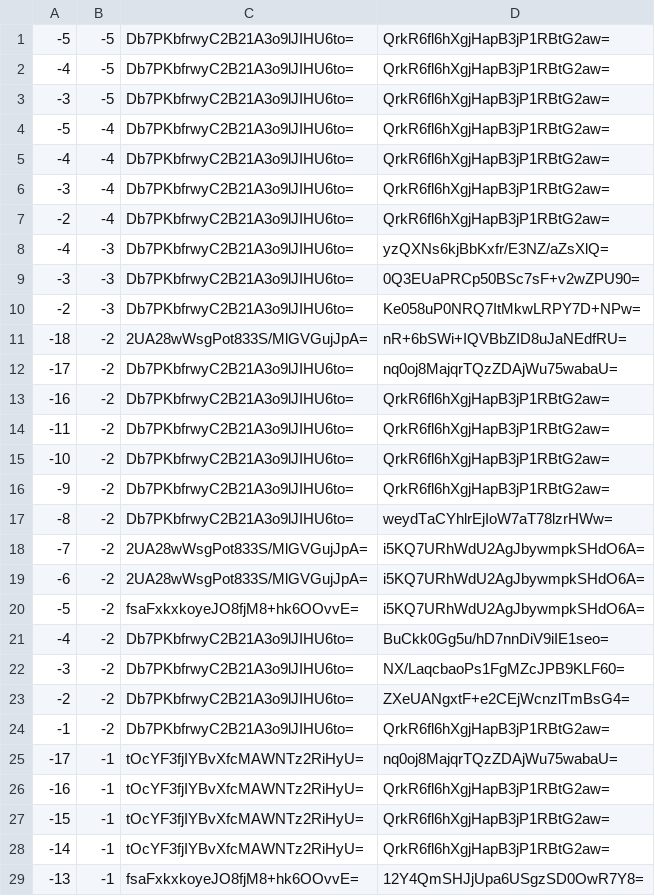
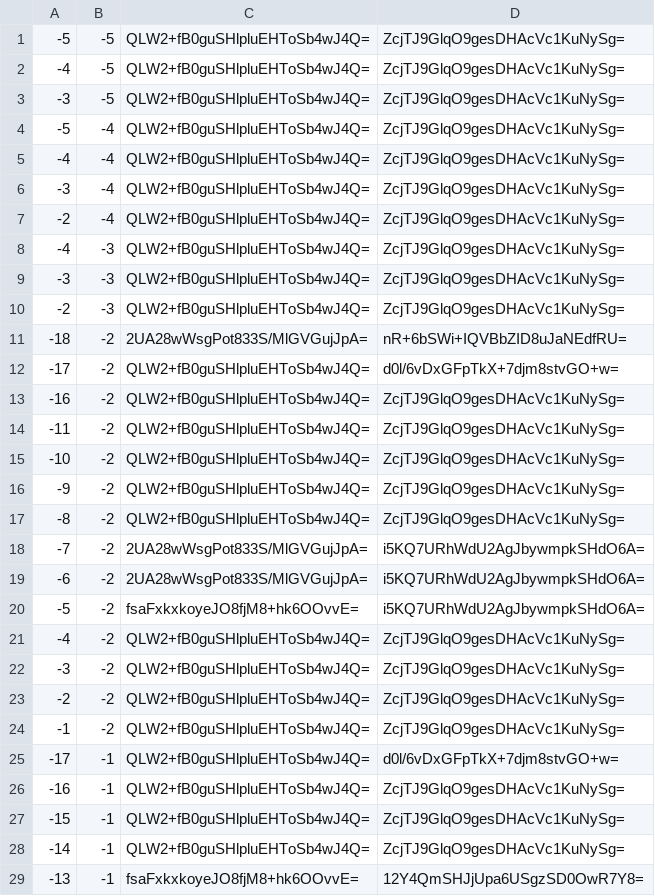
Before and after one commit to counterfitninja/chilled-end, a CSV file: tiles/zoom.-1/metadata/k.-1.-1.csv, drawn as a sheet; only a part is shown; the diff covers the shown part only.

```diff
--- a/tiles/zoom.-1/metadata/k.-1.-1.csv
+++ b/tiles/zoom.-1/metadata/k.-1.-1.csv
@@ -1,18 +1,18 @@
--5,-5,Db7PKbfrwyC2B21A3o9lJIHU6to=,QrkR6fl6hXgjHapB3jP1RBtG2aw=
--4,-5,Db7PKbfrwyC2B21A3o9lJIHU6to=,QrkR6fl6hXgjHapB3jP1RBtG2aw=
--3,-5,Db7PKbfrwyC2B21A3o9lJIHU6to=,QrkR6fl6hXgjHapB3jP1RBtG2aw=
--5,-4,Db7PKbfrwyC2B21A3o9lJIHU6to=,QrkR6fl6hXgjHapB3jP1RBtG2aw=
--4,-4,Db7PKbfrwyC2B21A3o9lJIHU6to=,QrkR6fl6hXgjHapB3jP1RBtG2aw=
--3,-4,Db7PKbfrwyC2B21A3o9lJIHU6to=,QrkR6fl6hXgjHapB3jP1RBtG2aw=
--2,-4,Db7PKbfrwyC2B21A3o9lJIHU6to=,QrkR6fl6hXgjHapB3jP1RBtG2aw=
--4,-3,Db7PKbfrwyC2B21A3o9lJIHU6to=,yzQXNs6kjBbKxfr/E3NZ/aZsXlQ=
--3,-3,Db7PKbfrwyC2B21A3o9lJIHU6to=,0Q3EUaPRCp50BSc7sF+v2wZPU90=
--2,-3,Db7PKbfrwyC2B21A3o9lJIHU6to=,Ke058uP0NRQ7ItMkwLRPY7D+NPw=
+-5,-5,QLW2+fB0guSHlpluEHToSb4wJ4Q=,ZcjTJ9GlqO9gesDHAcVc1KuNySg=
+-4,-5,QLW2+fB0guSHlpluEHToSb4wJ4Q=,ZcjTJ9GlqO9gesDHAcVc1KuNySg=
+-3,-5,QLW2+fB0guSHlpluEHToSb4wJ4Q=,ZcjTJ9GlqO9gesDHAcVc1KuNySg=
+-5,-4,QLW2+fB0guSHlpluEHToSb4wJ4Q=,ZcjTJ9GlqO9gesDHAcVc1KuNySg=
+-4,-4,QLW2+fB0guSHlpluEHToSb4wJ4Q=,ZcjTJ9GlqO9gesDHAcVc1KuNySg=
+-3,-4,QLW2+fB0guSHlpluEHToSb4wJ4Q=,ZcjTJ9GlqO9gesDHAcVc1KuNySg=
+-2,-4,QLW2+fB0guSHlpluEHToSb4wJ4Q=,ZcjTJ9GlqO9gesDHAcVc1KuNySg=
+-4,-3,QLW2+fB0guSHlpluEHToSb4wJ4Q=,ZcjTJ9GlqO9gesDHAcVc1KuNySg=
+-3,-3,QLW2+fB0guSHlpluEHToSb4wJ4Q=,ZcjTJ9GlqO9gesDHAcVc1KuNySg=
+-2,-3,QLW2+fB0guSHlpluEHToSb4wJ4Q=,ZcjTJ9GlqO9gesDHAcVc1KuNySg=
 -18,-2,2UA28wWsgPot833S/MlGVGujJpA=,nR+6bSWi+IQVBbZID8uJaNEdfRU=
--17,-2,Db7PKbfrwyC2B21A3o9lJIHU6to=,nq0oj8MajqrTQzZDAjWu75wabaU=
--16,-2,Db7PKbfrwyC2B21A3o9lJIHU6to=,QrkR6fl6hXgjHapB3jP1RBtG2aw=
--11,-2,Db7PKbfrwyC2B21A3o9lJIHU6to=,QrkR6fl6hXgjHapB3jP1RBtG2aw=
--10,-2,Db7PKbfrwyC2B21A3o9lJIHU6to=,QrkR6fl6hXgjHapB3jP1RBtG2aw=
--9,-2,Db7PKbfrwyC2B21A3o9lJIHU6to=,QrkR6fl6hXgjHapB3jP1RBtG2aw=
--8,-2,Db7PKbfrwyC2B21A3o9lJIHU6to=,weydTaCYhlrEjIoW7aT78lzrHWw=
+-17,-2,QLW2+fB0guSHlpluEHToSb4wJ4Q=,d0l/6vDxGFpTkX+7djm8stvGO+w=
+-16,-2,QLW2+fB0guSHlpluEHToSb4wJ4Q=,ZcjTJ9GlqO9gesDHAcVc1KuNySg=
+-11,-2,QLW2+fB0guSHlpluEHToSb4wJ4Q=,ZcjTJ9GlqO9gesDHAcVc1KuNySg=
+-10,-2,QLW2+fB0guSHlpluEHToSb4wJ4Q=,ZcjTJ9GlqO9gesDHAcVc1KuNySg=
+-9,-2,QLW2+fB0guSHlpluEHToSb4wJ4Q=,ZcjTJ9GlqO9gesDHAcVc1KuNySg=
+-8,-2,QLW2+fB0guSHlpluEHToSb4wJ4Q=,ZcjTJ9GlqO9gesDHAcVc1KuNySg=
 -7,-2,2UA28wWsgPot833S/MlGVGujJpA=,i5KQ7URhWdU2AgJbywmpkSHdO6A=
@@ -20,10 +20,10 @@
 -5,-2,fsaFxkxkoyeJO8fjM8+hk6OOvvE=,i5KQ7URhWdU2AgJbywmpkSHdO6A=
--4,-2,Db7PKbfrwyC2B21A3o9lJIHU6to=,BuCkk0Gg5u/hD7nnDiV9iIE1seo=
--3,-2,Db7PKbfrwyC2B21A3o9lJIHU6to=,NX/LaqcbaoPs1FgMZcJPB9KLF60=
--2,-2,Db7PKbfrwyC2B21A3o9lJIHU6to=,ZXeUANgxtF+e2CEjWcnzlTmBsG4=
--1,-2,Db7PKbfrwyC2B21A3o9lJIHU6to=,QrkR6fl6hXgjHapB3jP1RBtG2aw=
--17,-1,tOcYF3fjIYBvXfcMAWNTz2RiHyU=,nq0oj8MajqrTQzZDAjWu75wabaU=
--16,-1,tOcYF3fjIYBvXfcMAWNTz2RiHyU=,QrkR6fl6hXgjHapB3jP1RBtG2aw=
--15,-1,tOcYF3fjIYBvXfcMAWNTz2RiHyU=,QrkR6fl6hXgjHapB3jP1RBtG2aw=
--14,-1,tOcYF3fjIYBvXfcMAWNTz2RiHyU=,QrkR6fl6hXgjHapB3jP1RBtG2aw=
+-4,-2,QLW2+fB0guSHlpluEHToSb4wJ4Q=,ZcjTJ9GlqO9gesDHAcVc1KuNySg=
+-3,-2,QLW2+fB0guSHlpluEHToSb4wJ4Q=,ZcjTJ9GlqO9gesDHAcVc1KuNySg=
+-2,-2,QLW2+fB0guSHlpluEHToSb4wJ4Q=,ZcjTJ9GlqO9gesDHAcVc1KuNySg=
+-1,-2,QLW2+fB0guSHlpluEHToSb4wJ4Q=,ZcjTJ9GlqO9gesDHAcVc1KuNySg=
+-17,-1,QLW2+fB0guSHlpluEHToSb4wJ4Q=,d0l/6vDxGFpTkX+7djm8stvGO+w=
+-16,-1,QLW2+fB0guSHlpluEHToSb4wJ4Q=,ZcjTJ9GlqO9gesDHAcVc1KuNySg=
+-15,-1,QLW2+fB0guSHlpluEHToSb4wJ4Q=,ZcjTJ9GlqO9gesDHAcVc1KuNySg=
+-14,-1,QLW2+fB0guSHlpluEHToSb4wJ4Q=,ZcjTJ9GlqO9gesDHAcVc1KuNySg=
 -13,-1,fsaFxkxkoyeJO8fjM8+hk6OOvvE=,12Y4QmSHJjUpa6USgzSD0OwR7Y8=
```
Also changed, not shown: 14 edited cells elsewhere in this file, tiles/zoom.-1/metadata/k.-1.0.csv, tiles/zoom.-1/metadata/k.0.-1.csv, 32 other files.
